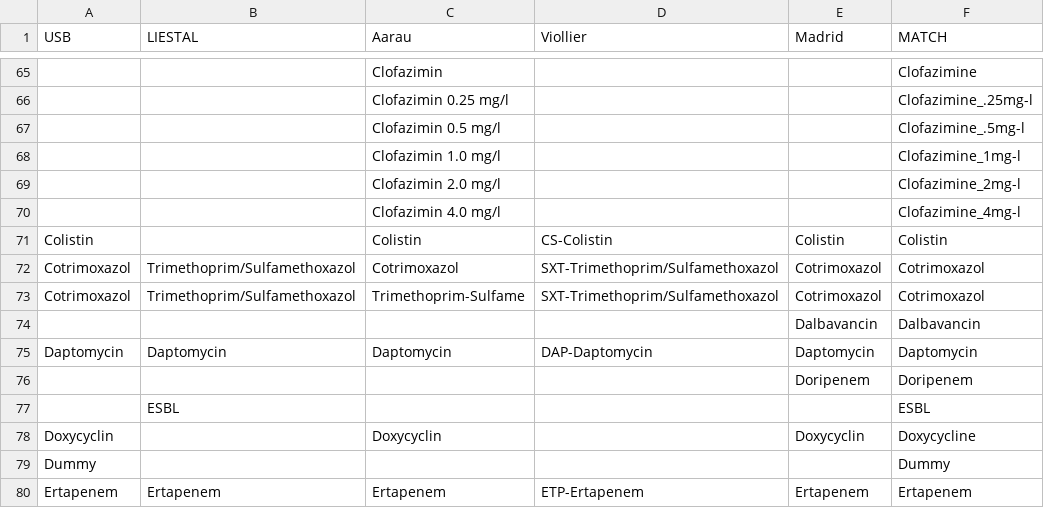
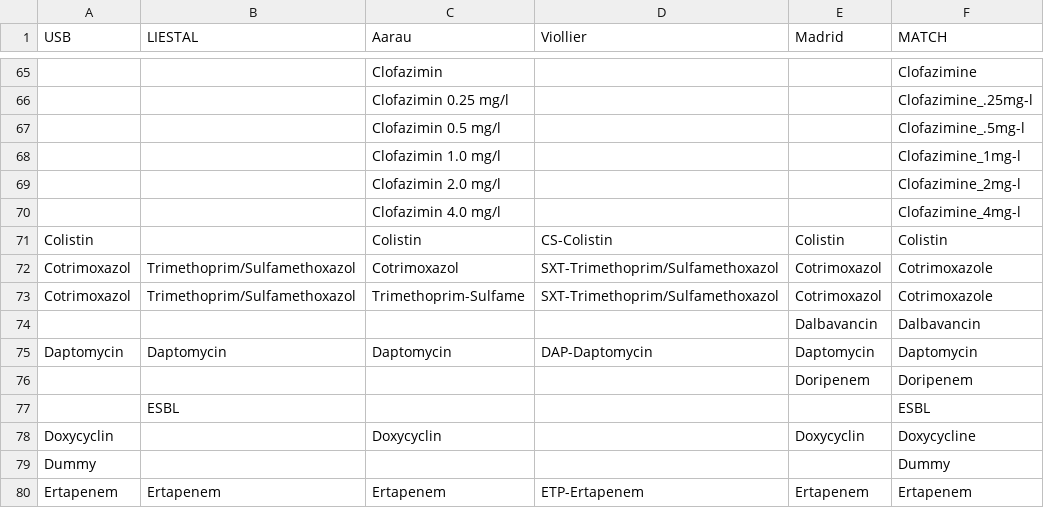
Before and after one commit to BorgwardtLab/maldi_amr, a CSV file: amr_maldi_ml/DRIAMS_preprocessing/id_files/AB-matching_utf8.csv, drawn as a sheet; only a part is shown, gaps mark what is left out; the diff names each change by its address in the sheet, - before the commit and + after, or states it on an @@ line.

Commit message:
change spelling Cotrimoxazol

```diff
--- a/amr_maldi_ml/DRIAMS_preprocessing/id_files/AB-matching_utf8.csv
+++ b/amr_maldi_ml/DRIAMS_preprocessing/id_files/AB-matching_utf8.csv
-F72:F73 (MATCH): Cotrimoxazol
+F72:F73 (MATCH): Cotrimoxazole
```
Also changed, not shown: 2 other files.
